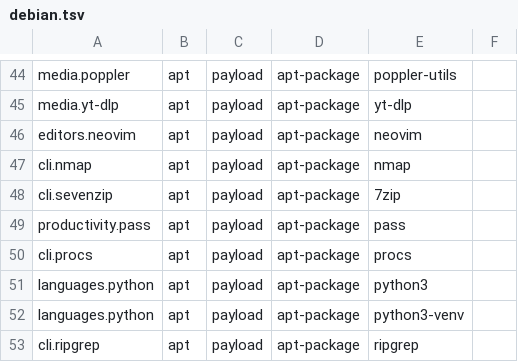
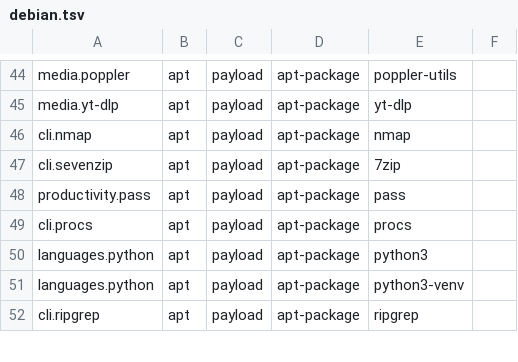
Before and after one commit to petalas/dotfiles, a TSV file: catalog/platforms/debian.tsv, drawn as a sheet; only a part is shown, gaps mark what is left out.

```diff
--- a/catalog/platforms/debian.tsv
+++ b/catalog/platforms/debian.tsv
@@ -45,3 +45,2 @@ media.poppler	apt	payload	apt-package	poppler-utils
 media.yt-dlp	apt	payload	apt-package	yt-dlp
-editors.neovim	apt	payload	apt-package	neovim
 cli.nmap	apt	payload	apt-package	nmap
```
Also changed, not shown: catalog/platforms/arch.tsv, catalog/platforms/macos.tsv, 17 other files.
